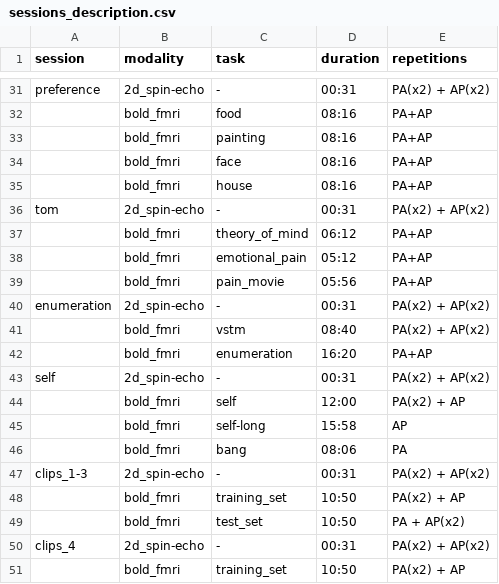
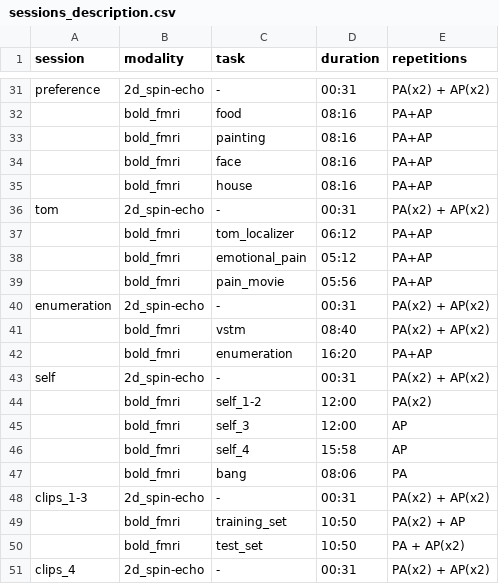
Before and after one commit to individual-brain-charting/public_analysis_code, a CSV file: ibc_data/sessions_description.csv, drawn as a sheet; only a part is shown, gaps mark what is left out; the shorter side is filled out with more unchanged rows.

Commit message:
DOC: update sessions' descriptions

```diff
--- a/ibc_data/sessions_description.csv
+++ b/ibc_data/sessions_description.csv
@@ -36,3 +36,3 @@ preference,2d_spin-echo,-,00:31,PA(x2) + AP(x2)
 tom,2d_spin-echo,-,00:31,PA(x2) + AP(x2)
-,bold_fmri,theory_of_mind,06:12,PA+AP
+,bold_fmri,tom_localizer,06:12,PA+AP
 ,bold_fmri,emotional_pain,05:12,PA+AP
@@ -43,4 +43,5 @@ enumeration,2d_spin-echo,-,00:31,PA(x2) + AP(x2)
 self,2d_spin-echo,-,00:31,PA(x2) + AP(x2)
-,bold_fmri,self,12:00,PA(x2) + AP
-,bold_fmri,self-long,15:58,AP
+,bold_fmri,self_1-2,12:00,PA(x2)
+,bold_fmri,self_3,12:00,AP
+,bold_fmri,self_4,15:58,AP
 ,bold_fmri,bang,08:06,PA
```
